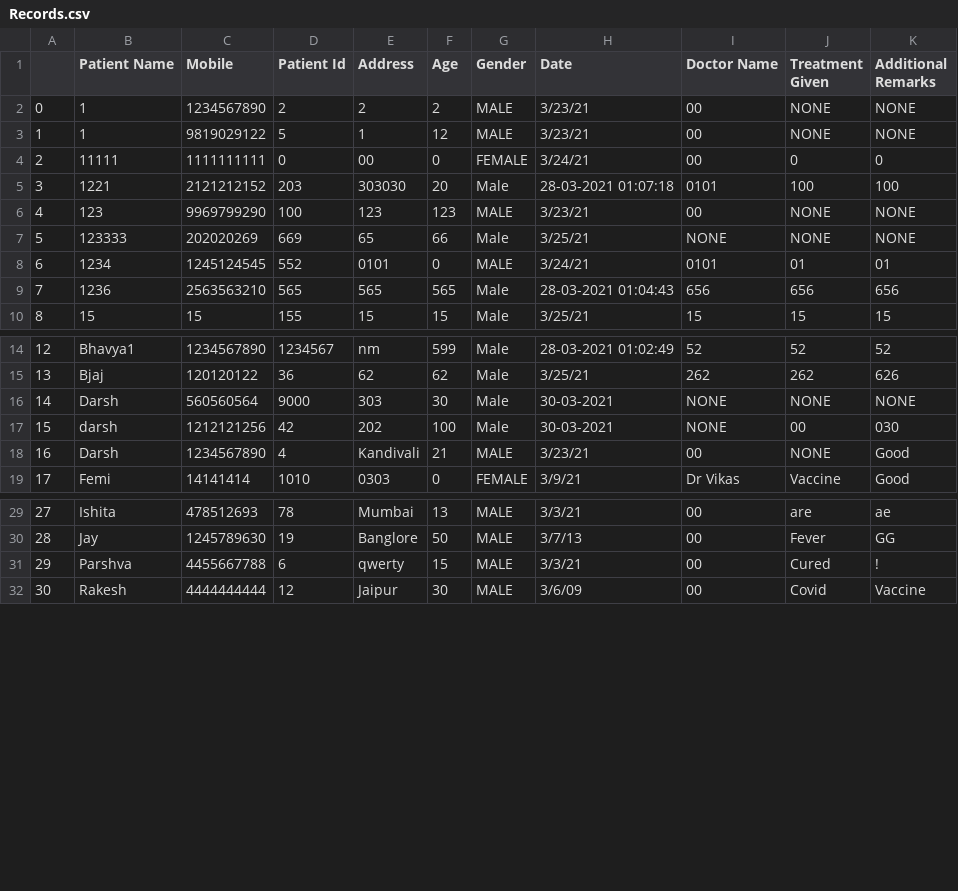
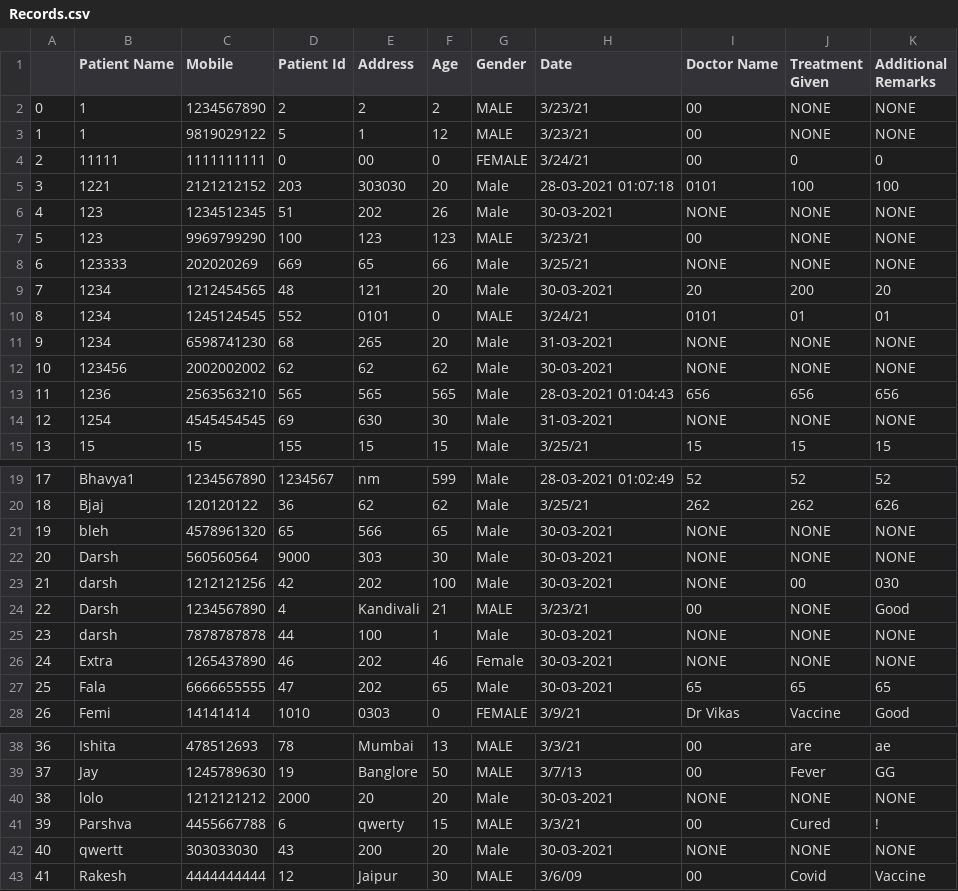
Before and after one commit to urvik24/lab_project, a CSV file: Records.csv, drawn as a sheet; only a part is shown, gaps mark what is left out; addresses are those after the commit; the diff covers the shown part only; the diff names each change by its address in the sheet, - before the commit and + after, or states it on an @@ line.

```diff
--- a/Records.csv
+++ b/Records.csv
+row 6: 4 | 123 | 1234512345 | 51 | 202 | 26 | Male | 30-03-2021 | NONE | NONE | NONE
@@ column A renumbered between rows 7 and 54 @@
+row 9: 7 | 1234 | 1212454565 | 48 | 121 | 20 | Male | 30-03-2021 | 20 | 200 | 20
+row 11: 9 | 1234 | 6598741230 | 68 | 265 | 20 | Male | 31-03-2021 | NONE | NONE | NONE
+row 12: 10 | 123456 | 2002002002 | 62 | 62 | 62 | Male | 30-03-2021 | NONE | NONE | NONE
+row 14: 12 | 1254 | 4545454545 | 69 | 630 | 30 | Male | 31-03-2021 | NONE | NONE | NONE
+row 21: 19 | bleh | 4578961320 | 65 | 566 | 65 | Male | 30-03-2021 | NONE | NONE | NONE
+row 25: 23 | darsh | 7878787878 | 44 | 100 | 1 | Male | 30-03-2021 | NONE | NONE | NONE
+row 26: 24 | Extra | 1265437890 | 46 | 202 | 46 | Female | 30-03-2021 | NONE | NONE | NONE
+row 27: 25 | Fala | 6666655555 | 47 | 202 | 65 | Male | 30-03-2021 | 65 | 65 | 65
+row 40: 38 | lolo | 1212121212 | 2000 | 20 | 20 | Male | 30-03-2021 | NONE | NONE | NONE
+row 42: 40 | qwertt | 303033030 | 43 | 200 | 20 | Male | 30-03-2021 | NONE | NONE | NONE
```
Also changed, not shown: 1 added row elsewhere in this file, 3 other files.
